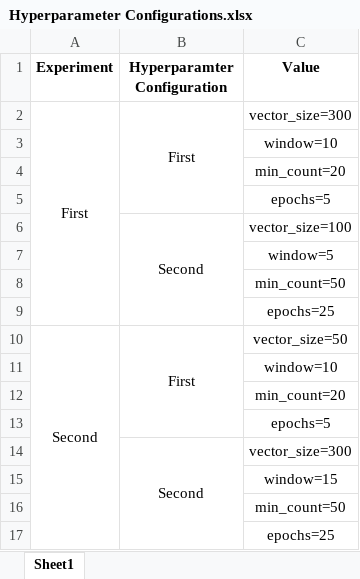
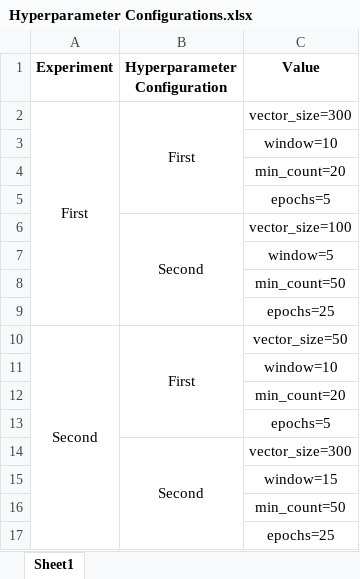
Before and after one commit to Francescolaz/A-Comprehensive-Approach-for-the-Validation-of-Neural-Word-Embeddings, an Excel workbook: Operational Statistics/Hyperparameter Configurations.xlsx, sheet Sheet1, drawn as a sheet; values as stored, in another font and other column widths than the file's, no borders; the diff names each change by its address in the sheet, - before the commit and + after, or states it on an @@ line.

Commit message:
Add files via upload

```diff
--- a/Operational Statistics/Hyperparameter Configurations.xlsx (sheet Sheet1)
+++ b/Operational Statistics/Hyperparameter Configurations.xlsx (sheet Sheet1)
-B1: Hyperparamter Configuration
+B1: Hyperparameter Configuration
```
